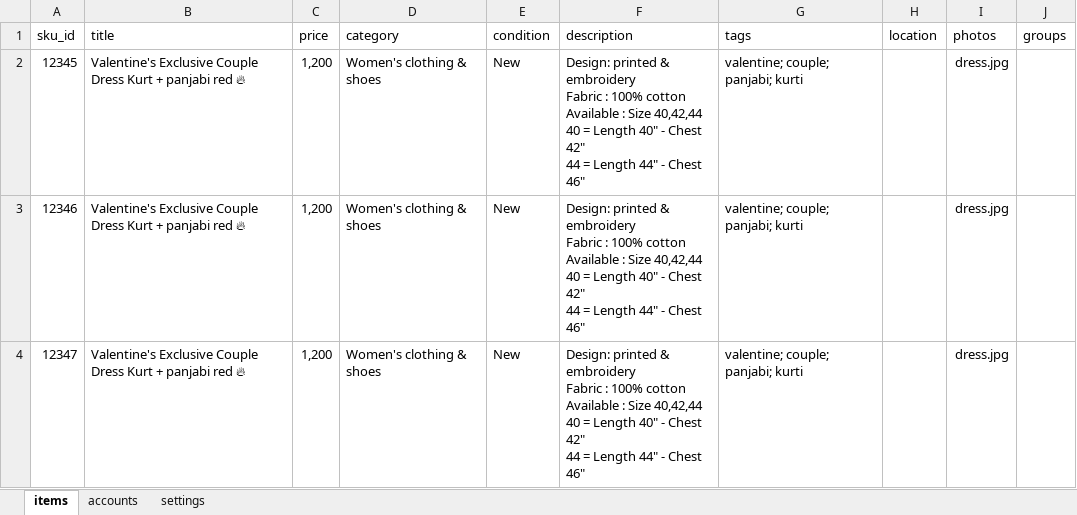
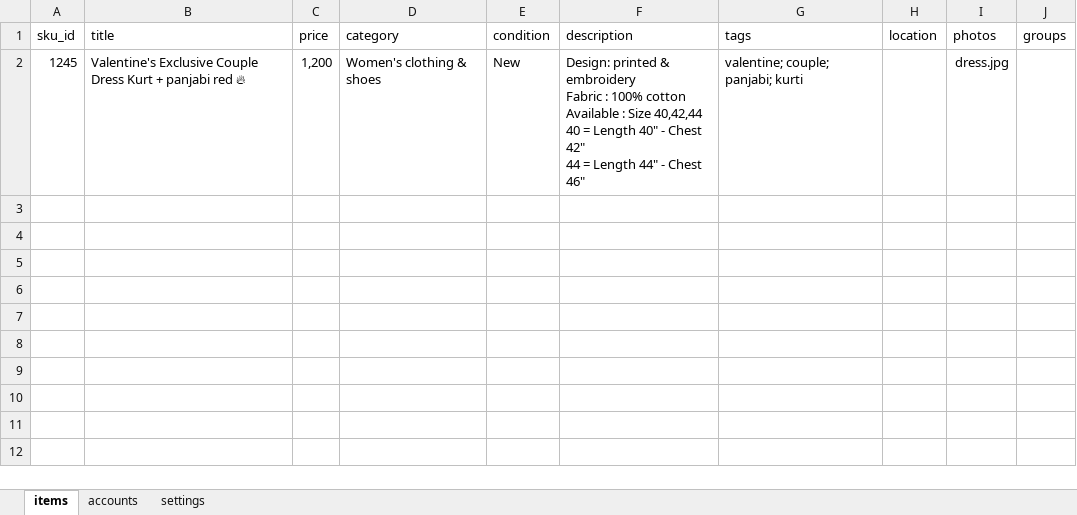
Before and after one commit to towfikul-islam/facebook-marketplace-autolisting-bot, an Excel workbook: inputs/products.xlsx, sheet items, drawn as a sheet; values as stored, in another font and other column widths than the file's, no borders; ↵ is a line break in a cell; the diff names each change by its address in the sheet, - before the commit and + after, or states it on an @@ line.

```diff
--- a/inputs/products.xlsx (sheet items)
+++ b/inputs/products.xlsx (sheet items)
-A2 (sku_id): 12345
+A2 (sku_id): 1245
-row 3: 12346 | Valentine's Exclusive Couple Dress Kurt + panjabi red 🔥 | 1,200 | Women's clothing & shoes | New | Design: printed & embroidery ↵ Fabric : 100% cotton ↵ Available : Size 40,42,44 ↵ 40 = Length 40" - Chest 42" ↵ 44 = Length 44" - Chest 46" | valentine; couple; panjabi; kurti |  | dress.jpg
-row 4: 12347 | Valentine's Exclusive Couple Dress Kurt + panjabi red 🔥 | 1,200 | Women's clothing & shoes | New | Design: printed & embroidery ↵ Fabric : 100% cotton ↵ Available : Size 40,42,44 ↵ 40 = Length 40" - Chest 42" ↵ 44 = Length 44" - Chest 46" | valentine; couple; panjabi; kurti |  | dress.jpg
```
Also changed, not shown: sheet settings, sheet accounts, 4 other files.
